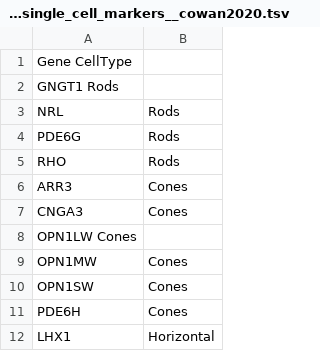
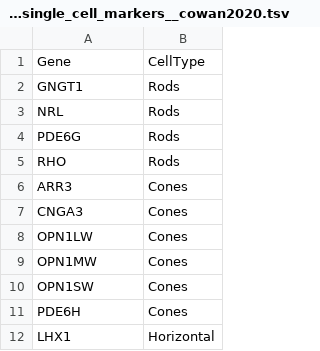
Before and after one commit to davemcg/eyeMarkers, a TSV file: lists/retina_single_cell_markers__cowan2020.tsv, drawn as a sheet; only a part is shown; removed rows and columns are numbered as before the commit, all else as after; the diff names each change by its address in the sheet, - before the commit and + after, or states it on an @@ line.

Commit message:
Update retina_single_cell_markers__cowan2020.tsv

```diff
--- a/lists/retina_single_cell_markers__cowan2020.tsv
+++ b/lists/retina_single_cell_markers__cowan2020.tsv
-row 1: Gene CellType
-row 2: GNGT1 Rods
+row 1: Gene | CellType
+row 2: GNGT1 | Rods
-row 8: OPN1LW Cones
+row 8: OPN1LW | Cones
```
